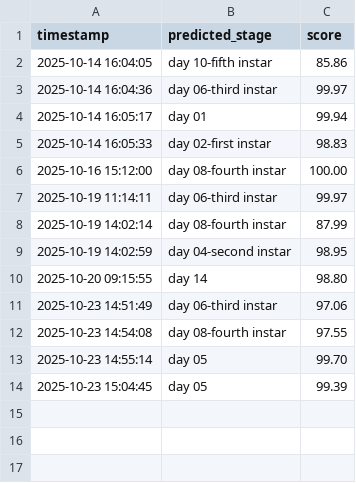
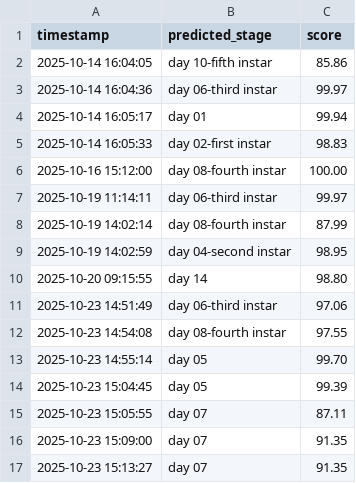
Before and after one commit to winjher/prettylep, a CSV file: ai_larval_stages_classification.csv, drawn as a sheet.

Commit message:
column

```diff
--- a/ai_larval_stages_classification.csv
+++ b/ai_larval_stages_classification.csv
@@ -14 +14,4 @@ timestamp,predicted_stage,score
 2025-10-23 15:04:45,day 05,99.39
+2025-10-23 15:05:55,day 07,87.11
+2025-10-23 15:09:00,day 07,91.35
+2025-10-23 15:13:27,day 07,91.35
```
Also changed, not shown: 2 other files.
